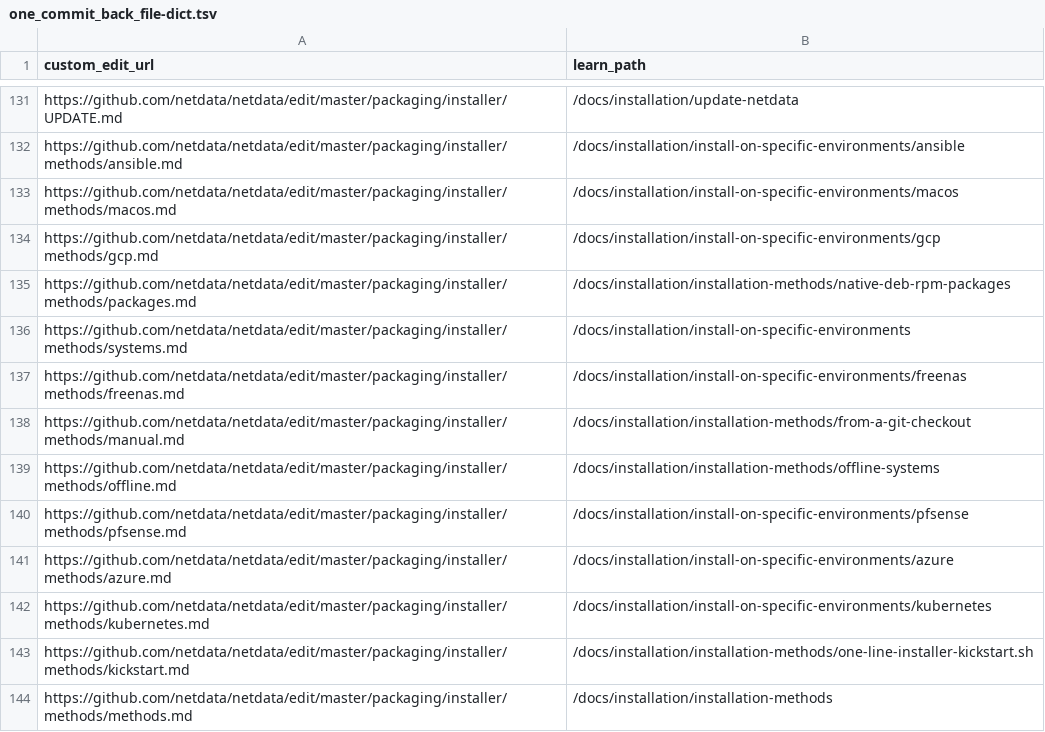
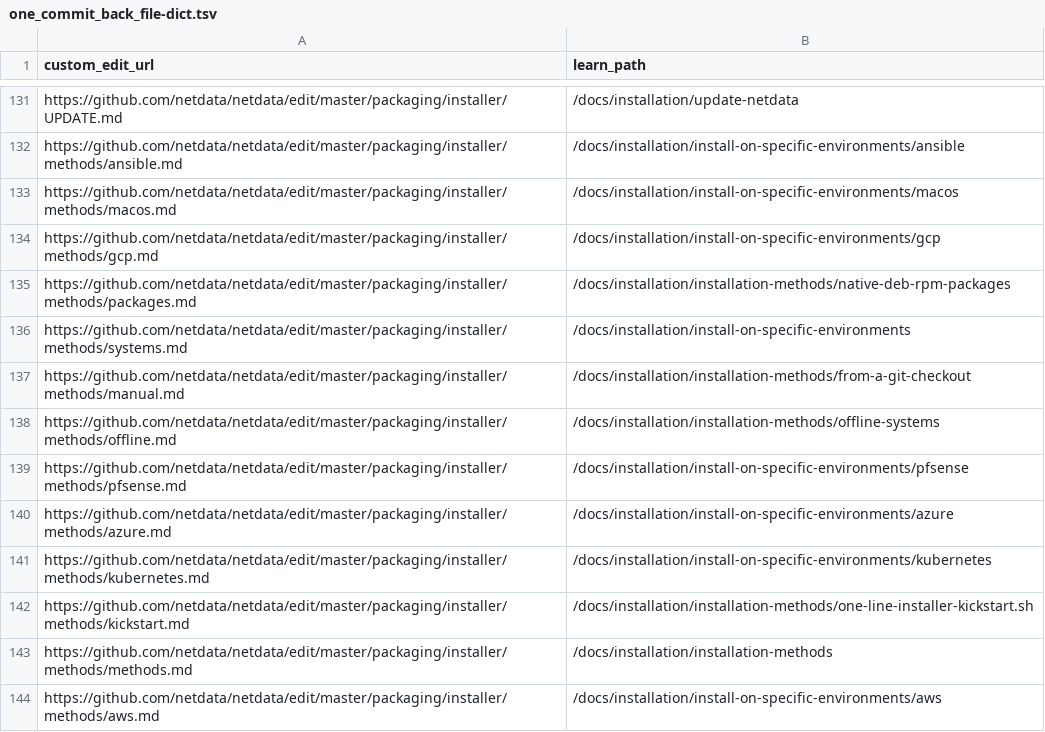
Before and after one commit to netdata/learn, a TSV file: ingest/one_commit_back_file-dict.tsv, drawn as a sheet; only a part is shown, gaps mark what is left out; the shorter side is filled out with more unchanged rows; the diff names each change by its address in the sheet, - before the commit and + after, or states it on an @@ line.

Commit message:
Ingest new documentation

```diff
--- a/ingest/one_commit_back_file-dict.tsv
+++ b/ingest/one_commit_back_file-dict.tsv
-row 137: https://github.com/netdata/netdata/edit/master/packaging/installer/methods/freenas.md | /docs/installation/install-on-specific-environments/freenas
```
Also changed, not shown: 2 other files.
